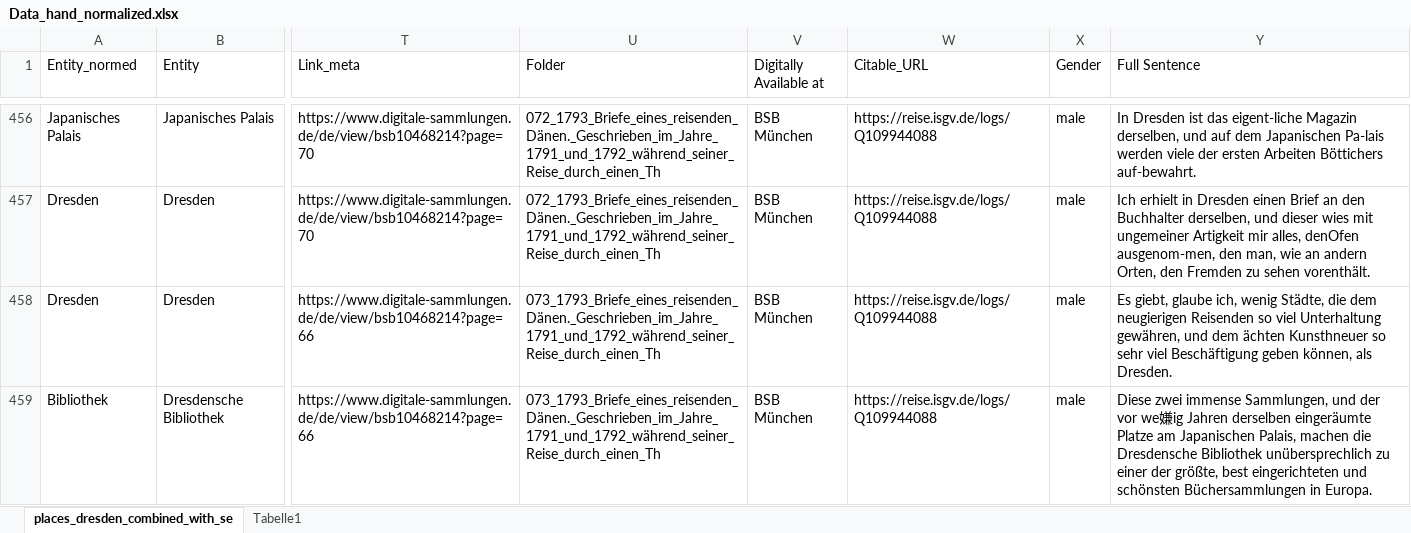
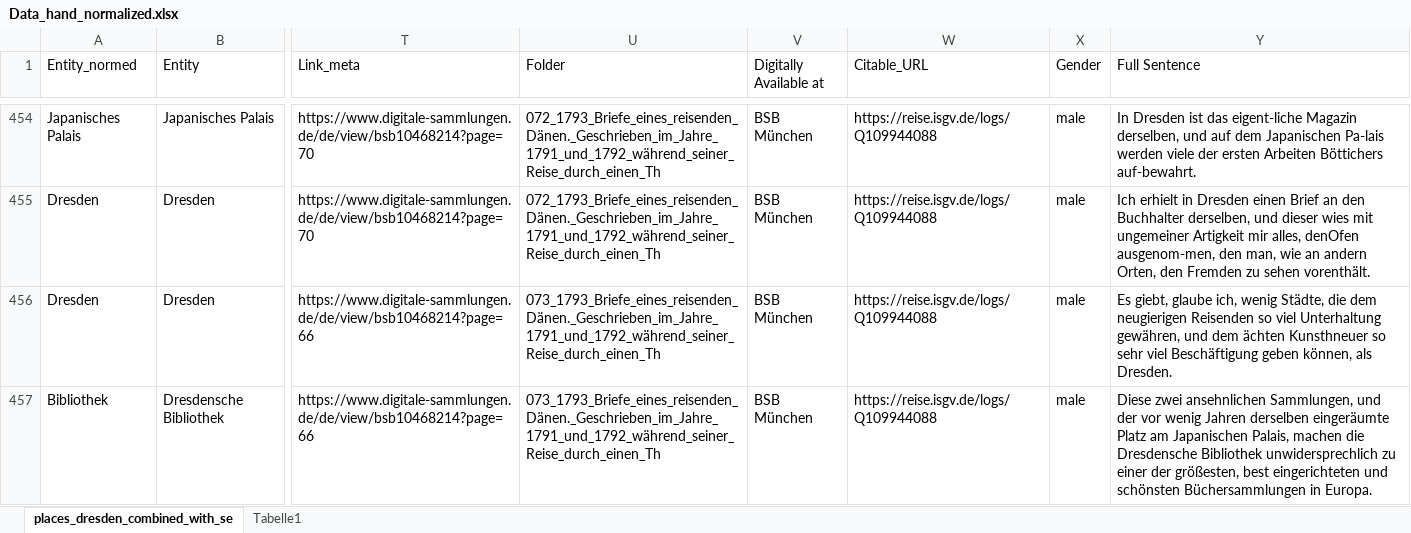
Before and after one commit to LuisePohlmann/Deep-Mapping-Dresden, an Excel workbook: Data/Data_hand_normalized.xlsx, sheet places_dresden_combined_with_se, drawn as a sheet; only a part is shown, gaps mark what is left out; values as stored, in another font and other column widths than the file's, no borders; table styles not drawn; addresses are those after the commit; the diff covers the shown part only; the diff names each change by its address in the sheet, - before the commit and + after, or states it on an @@ line.

```diff
--- a/Data/Data_hand_normalized.xlsx (sheet places_dresden_combined_with_se)
+++ b/Data/Data_hand_normalized.xlsx (sheet places_dresden_combined_with_se)
-Y457 (Full Sentence): Diese zwei immense Sammlungen, und der vor we嫌ig Jahren derselben eingeräumte Platze am Japanischen Palais, machen die Dresdensche Bibliothek unübersprechlich zu einer der größte, best eingerichteten…
+Y457 (Full Sentence): Diese zwei ansehnlichen Sammlungen, und der vor wenig Jahren derselben eingeräumte Platz am Japanischen Palais, machen die Dresdensche Bibliothek unwidersprechlich zu einer der größesten, best eingerichteten…
```
Also changed, not shown: 3 removed rows and 12 edited cells elsewhere in this sheet.
